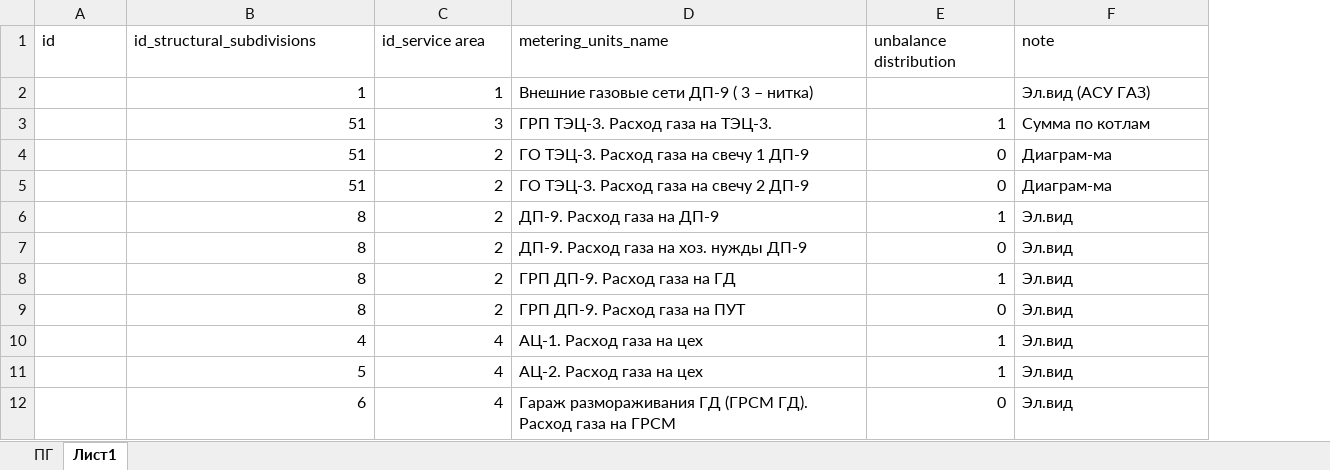
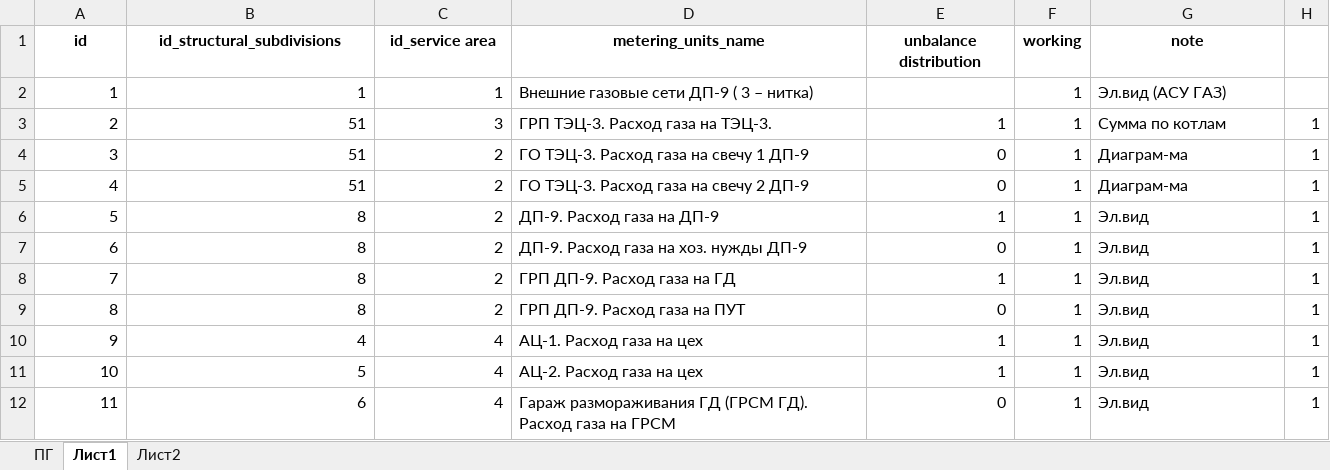
Before and after one commit to ealevchenko/new_dpa, an Excel workbook: doc/Balance/Перечень точек учета АСУ ГАЗ_под_схему.xlsx, sheet Лист1, drawn as a sheet; values as stored, in another font and other column widths than the file's, no borders; addresses are those after the commit; the diff names each change by its address in the sheet, - before the commit and + after, or states it on an @@ line.

```diff
--- a/doc/Balance/Перечень точек учета АСУ ГАЗ_под_схему.xlsx (sheet Лист1)
+++ b/doc/Balance/Перечень точек учета АСУ ГАЗ_под_схему.xlsx (sheet Лист1)
+sheet tab: Лист2
+column F (working), rows 2-12: all 1
+column H, rows 3-12: all 1
@@ A1:E1 bold: off → on, alignment: left → center @@
@@ G1 bold: off → on, alignment: left → center @@
-A2 (id): (empty)
+A2 (id): 1
-A3 (id): (empty)
+A3 (id): 2
-A4 (id): (empty)
+A4 (id): 3
-A5 (id): (empty)
+A5 (id): 4
-A6 (id): (empty)
+A6 (id): 5
-A7 (id): (empty)
+A7 (id): 6
-A8 (id): (empty)
+A8 (id): 7
-A9 (id): (empty)
+A9 (id): 8
-A10 (id): (empty)
+A10 (id): 9
-A11 (id): (empty)
+A11 (id): 10
-A12 (id): (empty)
+A12 (id): 11
```
